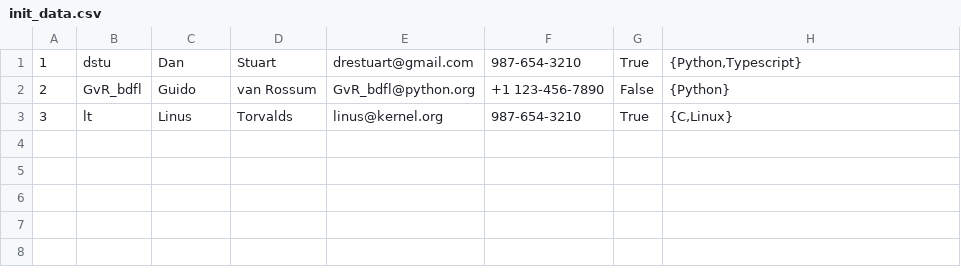
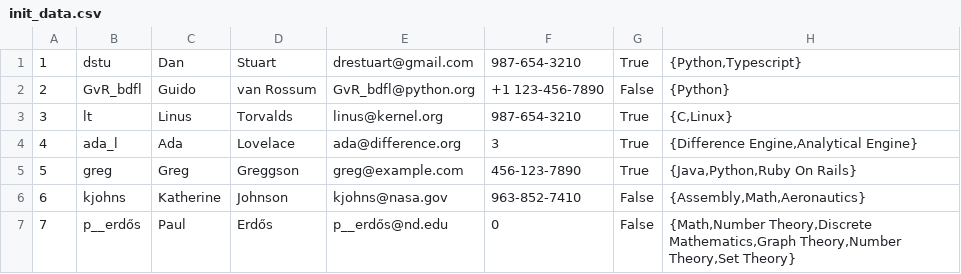
Before and after one commit to drestuart/didactik, a CSV file: db/init_data.csv, drawn as a sheet; the diff names each change by its address in the sheet, - before the commit and + after, or states it on an @@ line.

Commit message:
Added new init data. Implemented delete

```diff
--- a/db/init_data.csv
+++ b/db/init_data.csv
+row 4: 4 | ada_l | Ada | Lovelace | ada@difference.org | 3 | True | {Difference Engine,Analytical Engine}
+row 5: 5 | greg | Greg | Greggson | greg@example.com | 456-123-7890 | True | {Java,Python,Ruby On Rails}
+row 6: 6 | kjohns | Katherine | Johnson | kjohns@nasa.gov | 963-852-7410 | False | {Assembly,Math,Aeronautics}
+row 7: 7 | p__erdős | Paul | Erdős | p__erdős@nd.edu | 0 | False | {Math,Number Theory,Discrete Mathematics,Graph Theory,Number Theory,Set Theory}
```
Also changed, not shown: 6 other files.
